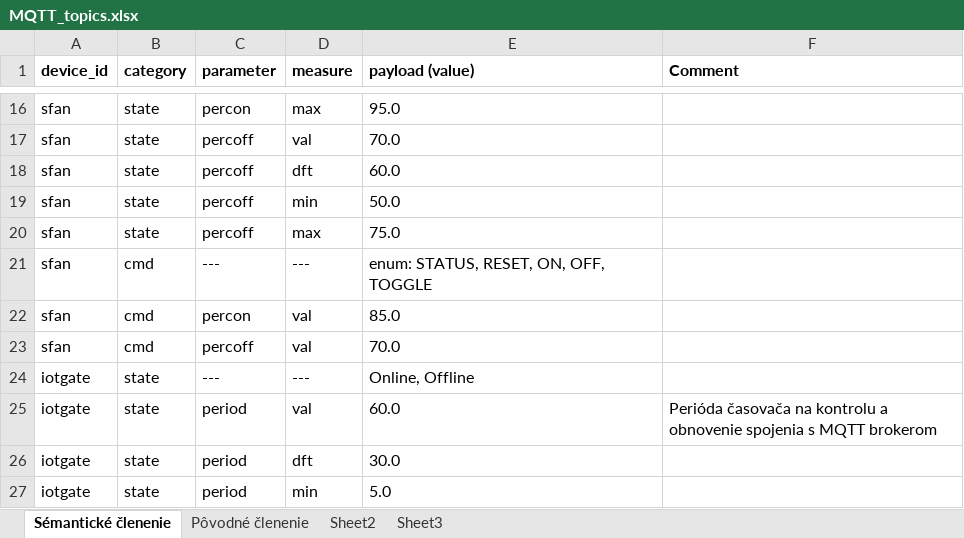
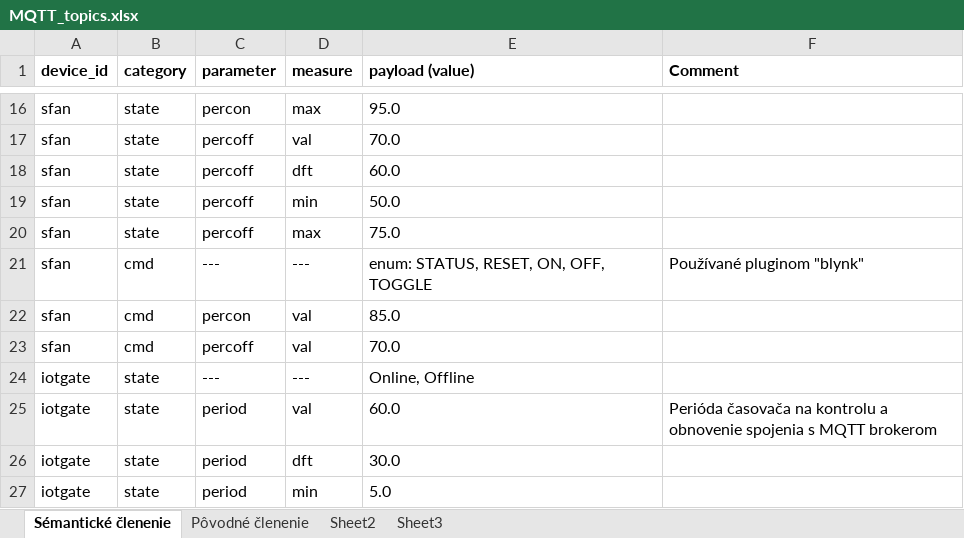
Before and after one commit to mrkalePythonApp/iotgate, an Excel workbook: MQTT_topics.xlsx, sheet Sémantické členenie, drawn as a sheet; only a part is shown, gaps mark what is left out; values as stored, in another font and other column widths than the file's, no borders; the diff names each change by its address in the sheet, - before the commit and + after, or states it on an @@ line.

Commit message:
Development.

```diff
--- a/MQTT_topics.xlsx (sheet Sémantické členenie)
+++ b/MQTT_topics.xlsx (sheet Sémantické členenie)
-F21 (Comment): (empty)
+F21 (Comment): Používané pluginom "blynk"
```
